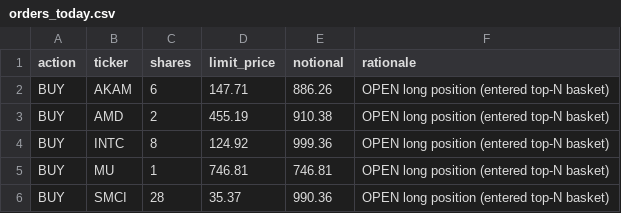
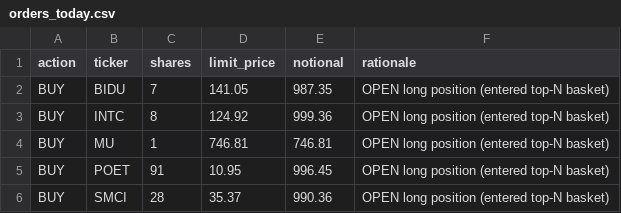
Before and after one commit to Yu-ChangCheng/PingPingPongPong, a CSV file: docs/data/orders_today.csv, drawn as a sheet.

```diff
--- a/docs/data/orders_today.csv
+++ b/docs/data/orders_today.csv
@@ -1,6 +1,6 @@
 action,ticker,shares,limit_price,notional,rationale
-BUY,AKAM,6,147.71,886.26,OPEN long position (entered top-N basket)
-BUY,AMD,2,455.19,910.38,OPEN long position (entered top-N basket)
+BUY,BIDU,7,141.05,987.35,OPEN long position (entered top-N basket)
 BUY,INTC,8,124.92,999.36,OPEN long position (entered top-N basket)
 BUY,MU,1,746.81,746.81,OPEN long position (entered top-N basket)
+BUY,POET,91,10.95,996.45,OPEN long position (entered top-N basket)
 BUY,SMCI,28,35.37,990.36,OPEN long position (entered top-N basket)
```
Also changed, not shown: docs/data/feature_importance.csv, docs/data/fold_metrics.csv, 8 other files.
